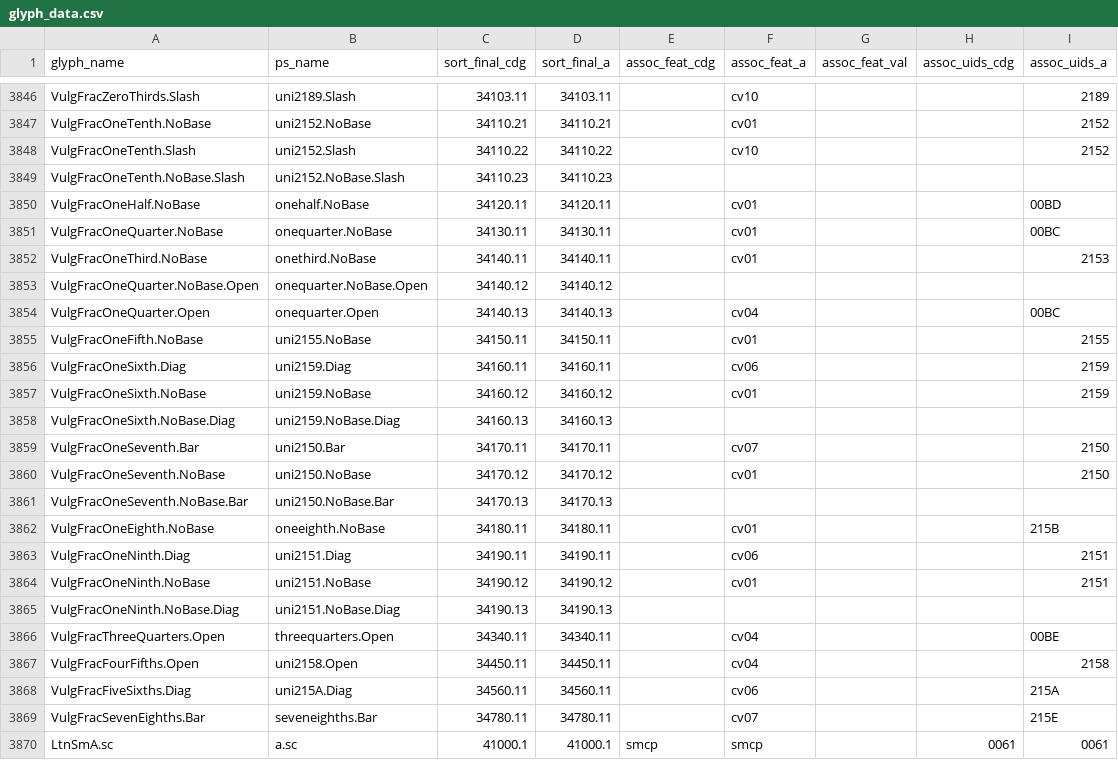
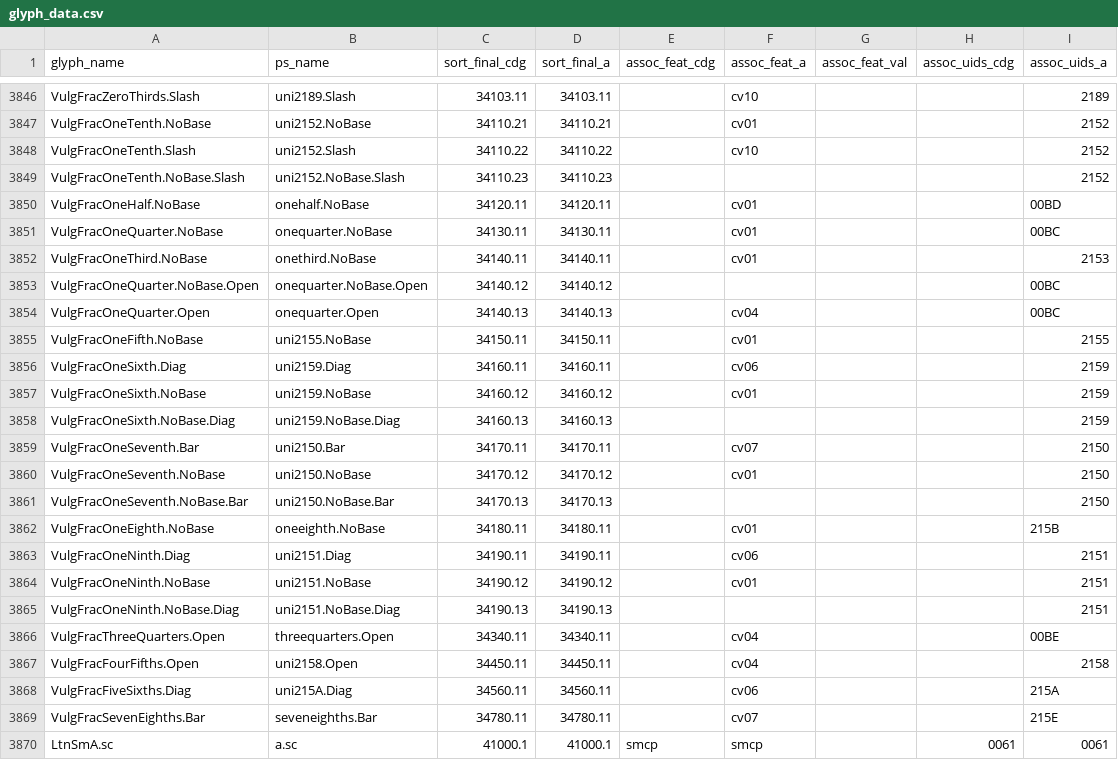
Before and after one commit to silnrsi/font-doulos, a CSV file: source/glyph_data.csv, drawn as a sheet; only a part is shown, gaps mark what is left out.

```diff
--- a/source/glyph_data.csv
+++ b/source/glyph_data.csv
@@ -3848,3 +3848,3 @@ VulgFracOneTenth.NoBase,uni2152.NoBase,34110.21,34110.21,,cv01,,,2152
 VulgFracOneTenth.Slash,uni2152.Slash,34110.22,34110.22,,cv10,,,2152
-VulgFracOneTenth.NoBase.Slash,uni2152.NoBase.Slash,34110.23,34110.23,,,,,
+VulgFracOneTenth.NoBase.Slash,uni2152.NoBase.Slash,34110.23,34110.23,,,,,2152
 VulgFracOneHalf.NoBase,onehalf.NoBase,34120.11,34120.11,,cv01,,,00BD
@@ -3852,3 +3852,3 @@ VulgFracOneQuarter.NoBase,onequarter.NoBase,34130.11,34130.11,,cv01,,,00BC
 VulgFracOneThird.NoBase,onethird.NoBase,34140.11,34140.11,,cv01,,,2153
-VulgFracOneQuarter.NoBase.Open,onequarter.NoBase.Open,34140.12,34140.12,,,,,
+VulgFracOneQuarter.NoBase.Open,onequarter.NoBase.Open,34140.12,34140.12,,,,,00BC
 VulgFracOneQuarter.Open,onequarter.Open,34140.13,34140.13,,cv04,,,00BC
@@ -3857,6 +3857,6 @@ VulgFracOneSixth.Diag,uni2159.Diag,34160.11,34160.11,,cv06,,,2159
 VulgFracOneSixth.NoBase,uni2159.NoBase,34160.12,34160.12,,cv01,,,2159
-VulgFracOneSixth.NoBase.Diag,uni2159.NoBase.Diag,34160.13,34160.13,,,,,
+VulgFracOneSixth.NoBase.Diag,uni2159.NoBase.Diag,34160.13,34160.13,,,,,2159
 VulgFracOneSeventh.Bar,uni2150.Bar,34170.11,34170.11,,cv07,,,2150
 VulgFracOneSeventh.NoBase,uni2150.NoBase,34170.12,34170.12,,cv01,,,2150
-VulgFracOneSeventh.NoBase.Bar,uni2150.NoBase.Bar,34170.13,34170.13,,,,,
+VulgFracOneSeventh.NoBase.Bar,uni2150.NoBase.Bar,34170.13,34170.13,,,,,2150
 VulgFracOneEighth.NoBase,oneeighth.NoBase,34180.11,34180.11,,cv01,,,215B
@@ -3864,3 +3864,3 @@ VulgFracOneNinth.Diag,uni2151.Diag,34190.11,34190.11,,cv06,,,2151
 VulgFracOneNinth.NoBase,uni2151.NoBase,34190.12,34190.12,,cv01,,,2151
-VulgFracOneNinth.NoBase.Diag,uni2151.NoBase.Diag,34190.13,34190.13,,,,,
+VulgFracOneNinth.NoBase.Diag,uni2151.NoBase.Diag,34190.13,34190.13,,,,,2151
 VulgFracThreeQuarters.Open,threequarters.Open,34340.11,34340.11,,cv04,,,00BE
```
Also changed, not shown: source/typetuner/feature_map.csv, 2 other files.
